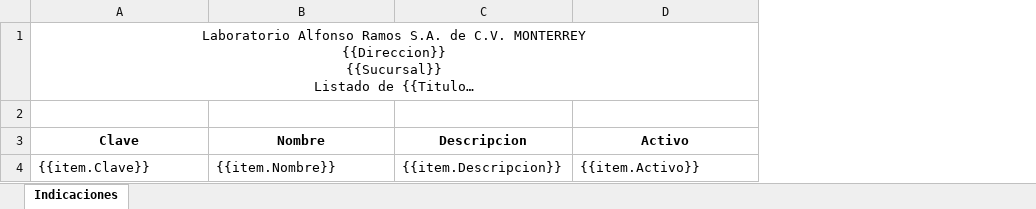
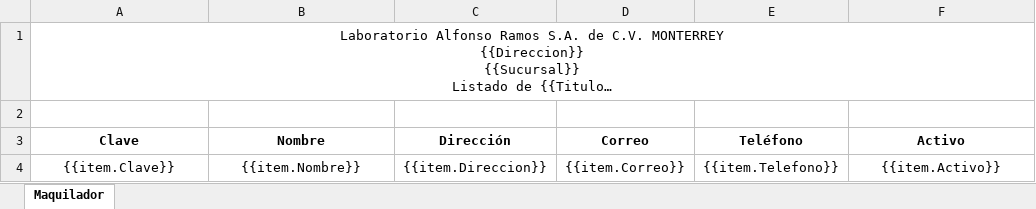
Before and after one commit to SauriX/labbe, an Excel workbook: Service.Catalog/wwwroot/layout/excel/Maquilador/MaquiladorListado.xlsx, sheet Maquilador, drawn as a sheet; long unchanged cells end in …; values as stored, in another font and other column widths than the file's, no borders; charts and pictures not drawn; removed rows and columns are numbered as before the commit, all else as after; the diff names each change by its address in the sheet, - before the commit and + after, or states it on an @@ line.

Commit message:
Maquilador, back end, bug de indicaciones

```diff
--- a/Service.Catalog/wwwroot/layout/excel/Maquilador/MaquiladorListado.xlsx (sheet Maquilador)
+++ b/Service.Catalog/wwwroot/layout/excel/Maquilador/MaquiladorListado.xlsx (sheet Maquilador)
-sheet tab: Indicaciones
+sheet tab: Maquilador
-column C (Descripcion), row 4: {{item.Descripcion}}
+column C (Dirección), row 4: {{item.Direccion}}
+column D (Correo), row 4: {{item.Correo}}
+column E (Teléfono), row 4: {{item.Telefono}}
-A4:B4 alignment: left
+A4:B4 alignment: center
-F4 alignment: left
+F4 alignment: center
```
Also changed, not shown: 20 other files.
